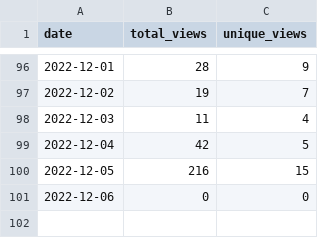
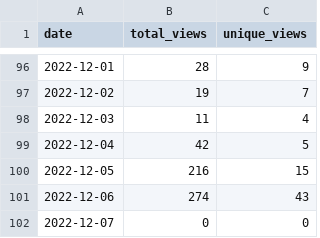
Before and after one commit to MatthewBentz/COMP4320, a CSV file: .traffic/views.csv, drawn as a sheet; only a part is shown, gaps mark what is left out.

Commit message:
Updating repository traffic graph

```diff
--- a/.traffic/views.csv
+++ b/.traffic/views.csv
@@ -100,2 +100,3 @@ date,total_views,unique_views
 2022-12-05,216,15
-2022-12-06,0,0
+2022-12-06,274,43
+2022-12-07,0,0
```
Also changed, not shown: .traffic/clones.csv, 3 other files.
